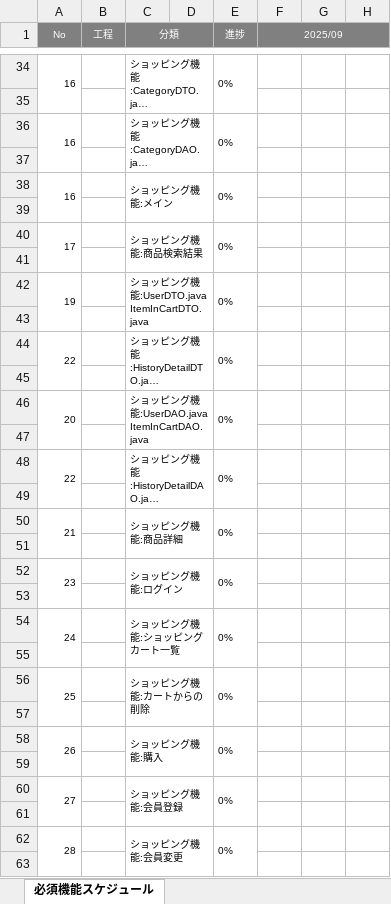
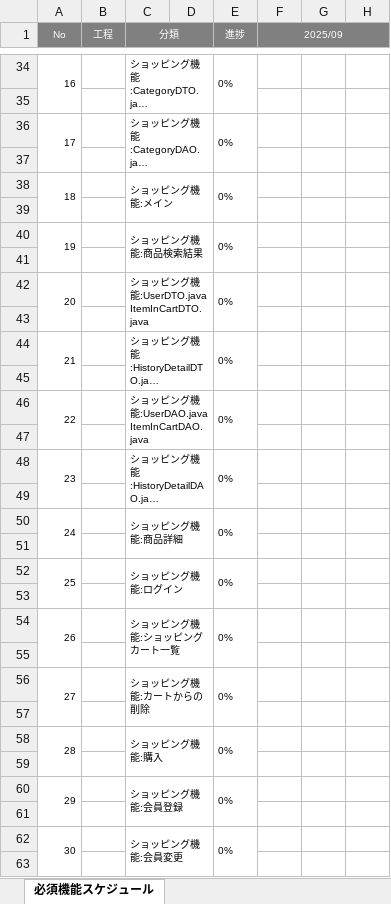
Before and after one commit to yama-tk/dev, an Excel workbook: 000-要件定義/003-WBS.xlsx, sheet 必須機能スケジュール, drawn as a sheet; only a part is shown, gaps mark what is left out; long unchanged cells end in …; values as stored, in another font and other column widths than the file's, no borders; charts and pictures not drawn; the diff covers the shown part only; the diff names each change by its address in the sheet, - before the commit and + after, or states it on an @@ line.

```diff
--- a/000-要件定義/003-WBS.xlsx (sheet 必須機能スケジュール)
+++ b/000-要件定義/003-WBS.xlsx (sheet 必須機能スケジュール)
-A36 (No): 16
+A36 (No): 17
-A38 (No): 16
+A38 (No): 18
-A40 (No): 17
+A40 (No): 19
-A42 (No): 19
+A42 (No): 20
-A44 (No): 22
+A44 (No): 21
-A46 (No): 20
+A46 (No): 22
-A48 (No): 22
+A48 (No): 23
-A50 (No): 21
+A50 (No): 24
-A52 (No): 23
+A52 (No): 25
-A54 (No): 24
+A54 (No): 26
-A56 (No): 25
+A56 (No): 27
-A58 (No): 26
+A58 (No): 28
-A60 (No): 27
+A60 (No): 29
-A62 (No): 28
+A62 (No): 30
```
Also changed, not shown: 60 edited cells elsewhere in this sheet, 010-外部設計/014-テーブル定義書.xlsx, 010-外部設計/015-ER図.xlsx, 12 other files.
